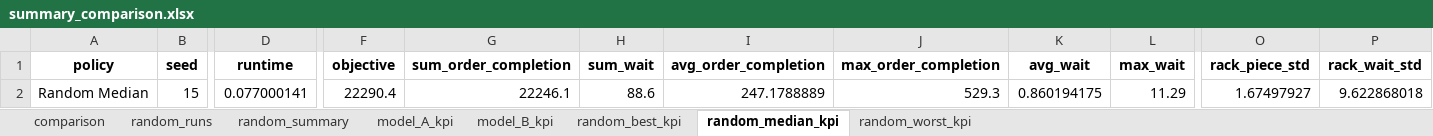
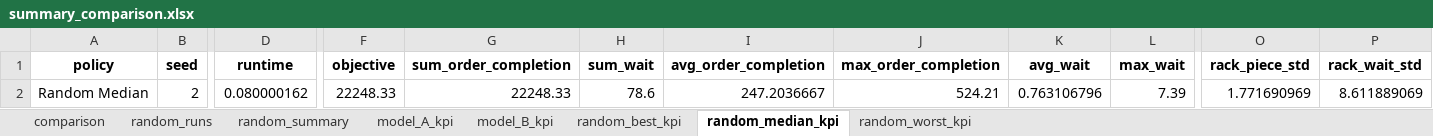
Before and after one commit to masterjms/3D_sorting_system, an Excel workbook: MIP_RULE/results/summary_comparison.xlsx, sheet random_median_kpi, drawn as a sheet; only a part is shown, gaps mark what is left out; values as stored, in another font and other column widths than the file's, no borders; the diff covers the shown part only; the diff names each change by its address in the sheet, - before the commit and + after, or states it on an @@ line.

Commit message:
fix: objective C_k & delete amr waiting time

```diff
--- a/MIP_RULE/results/summary_comparison.xlsx (sheet random_median_kpi)
+++ b/MIP_RULE/results/summary_comparison.xlsx (sheet random_median_kpi)
-B2 (seed): 15
+B2 (seed): 2
-D2 (runtime): 0.077000141
+D2 (runtime): 0.080000162
-F2 (objective): 22290.4
+F2 (objective): 22248.33
-G2 (sum_order_completion): 22246.1
+G2 (sum_order_completion): 22248.33
-H2 (sum_wait): 88.6
+H2 (sum_wait): 78.6
-I2 (avg_order_completion): 247.1788889
+I2 (avg_order_completion): 247.2036667
-J2 (max_order_completion): 529.3
+J2 (max_order_completion): 524.21
-K2 (avg_wait): 0.860194175
+K2 (avg_wait): 0.763106796
-L2 (max_wait): 11.29
+L2 (max_wait): 7.39
-O2 (rack_piece_std): 1.67497927
+O2 (rack_piece_std): 1.771690969
-P2 (rack_wait_std): 9.622868018
+P2 (rack_wait_std): 8.611889069
```
Also changed, not shown: 12 edited cells elsewhere in this sheet, sheet random_runs, sheet comparison, sheet model_B_kpi, sheet model_A_kpi, sheet random_summary, sheet random_best_kpi, 1 more sheet, hidden cells, MIP_RULE/results/model_A_piece_details.xlsx, MIP_RULE/results/model_B_piece_details.xlsx, 13 other files.
